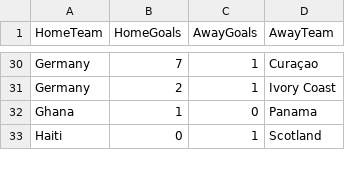
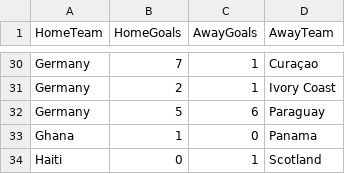
Before and after one commit to shedtaff-dotcom/shedbangers-website, a CSV file: sweepstake/data/results.csv, drawn as a sheet; only a part is shown, gaps mark what is left out; the diff names each change by its address in the sheet, - before the commit and + after, or states it on an @@ line.

```diff
--- a/sweepstake/data/results.csv
+++ b/sweepstake/data/results.csv
+row 32: Germany | 5 | 6 | Paraguay
```
